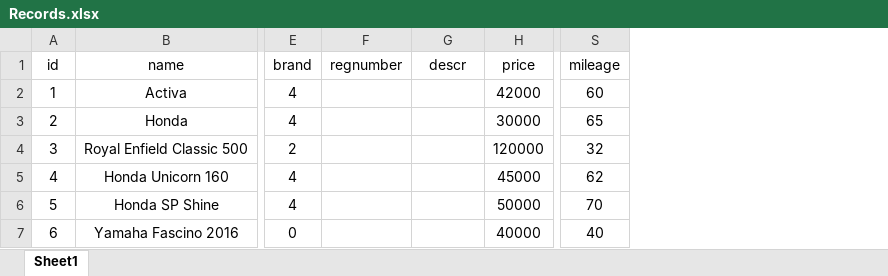
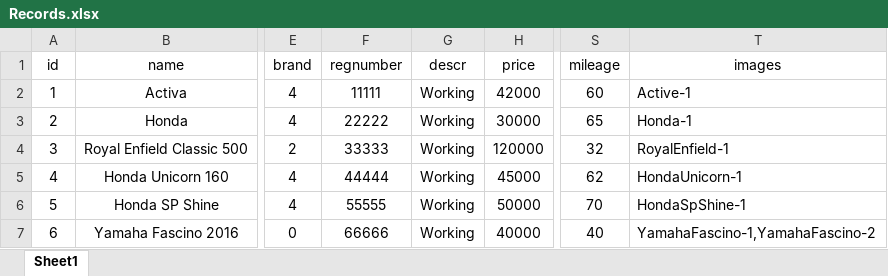
Before and after one commit to starktara/bb, an Excel workbook: server/Bulk/BulkUploadFiles/Records.xlsx, sheet Sheet1, drawn as a sheet; only a part is shown, gaps mark what is left out; values as stored, in another font and other column widths than the file's, no borders; the diff names each change by its address in the sheet, - before the commit and + after, or states it on an @@ line.

Commit message:
bulkUPdated

```diff
--- a/server/Bulk/BulkUploadFiles/Records.xlsx (sheet Sheet1)
+++ b/server/Bulk/BulkUploadFiles/Records.xlsx (sheet Sheet1)
+column T (images), rows 2-7: Active-1 | Honda-1 | RoyalEnfield-1 | HondaUnicorn-1 | HondaSpShine-1 | YamahaFascino-1,YamahaFascino-2
-F2 (regnumber): (empty)
+F2 (regnumber): 11111
-G2:G7 (descr): (empty)
+G2:G7 (descr): Working
-F3 (regnumber): (empty)
+F3 (regnumber): 22222
-F4 (regnumber): (empty)
+F4 (regnumber): 33333
-F5 (regnumber): (empty)
+F5 (regnumber): 44444
-F6 (regnumber): (empty)
+F6 (regnumber): 55555
-F7 (regnumber): (empty)
+F7 (regnumber): 66666
```
Also changed, not shown: 9 other files.
